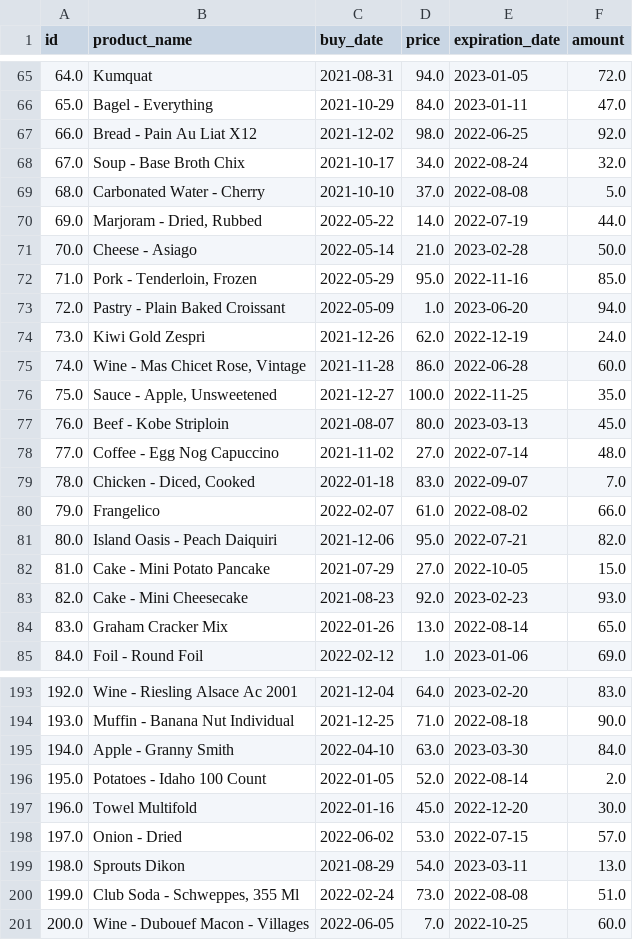
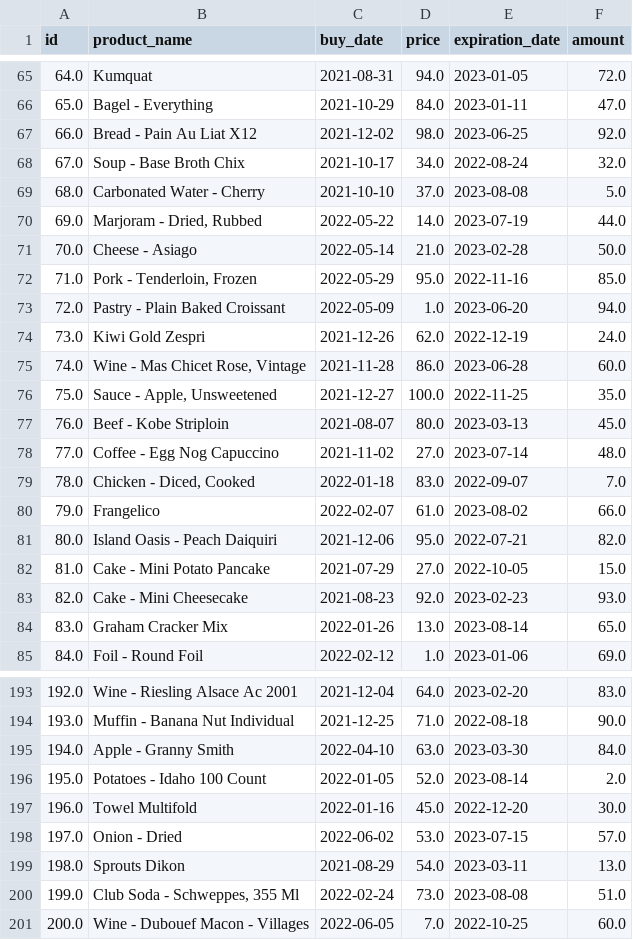
Before and after one commit to Chrisztiaan/Superpy, a CSV file: bought.csv, drawn as a sheet; only a part is shown, gaps mark what is left out; the diff covers the shown part only.

```diff
--- a/bought.csv
+++ b/bought.csv
@@ -66,6 +66,6 @@ id	product_name	buy_date	price	expiration_date	amount
 65.0	Bagel - Everything	2021-10-29	84.0	2023-01-11	47.0
-66.0	Bread - Pain Au Liat X12	2021-12-02	98.0	2022-06-25	92.0
+66.0	Bread - Pain Au Liat X12	2021-12-02	98.0	2023-06-25	92.0
 67.0	Soup - Base Broth Chix	2021-10-17	34.0	2022-08-24	32.0
-68.0	Carbonated Water - Cherry	2021-10-10	37.0	2022-08-08	5.0
-69.0	Marjoram - Dried, Rubbed	2022-05-22	14.0	2022-07-19	44.0
+68.0	Carbonated Water - Cherry	2021-10-10	37.0	2023-08-08	5.0
+69.0	Marjoram - Dried, Rubbed	2022-05-22	14.0	2023-07-19	44.0
 70.0	Cheese - Asiago	2022-05-14	21.0	2023-02-28	50.0
@@ -74,8 +74,8 @@ id	product_name	buy_date	price	expiration_date	amount
 73.0	Kiwi Gold Zespri	2021-12-26	62.0	2022-12-19	24.0
-74.0	Wine - Mas Chicet Rose, Vintage	2021-11-28	86.0	2022-06-28	60.0
+74.0	Wine - Mas Chicet Rose, Vintage	2021-11-28	86.0	2023-06-28	60.0
 75.0	Sauce - Apple, Unsweetened	2021-12-27	100.0	2022-11-25	35.0
 76.0	Beef - Kobe Striploin	2021-08-07	80.0	2023-03-13	45.0
-77.0	Coffee - Egg Nog Capuccino	2021-11-02	27.0	2022-07-14	48.0
+77.0	Coffee - Egg Nog Capuccino	2021-11-02	27.0	2023-07-14	48.0
 78.0	Chicken - Diced, Cooked	2022-01-18	83.0	2022-09-07	7.0
-79.0	Frangelico	2022-02-07	61.0	2022-08-02	66.0
+79.0	Frangelico	2022-02-07	61.0	2023-08-02	66.0
 80.0	Island Oasis - Peach Daiquiri	2021-12-06	95.0	2022-07-21	82.0
@@ -83,3 +83,3 @@ id	product_name	buy_date	price	expiration_date	amount
 82.0	Cake - Mini Cheesecake	2021-08-23	92.0	2023-02-23	93.0
-83.0	Graham Cracker Mix	2022-01-26	13.0	2022-08-14	65.0
+83.0	Graham Cracker Mix	2022-01-26	13.0	2023-08-14	65.0
 84.0	Foil - Round Foil	2022-02-12	1.0	2023-01-06	69.0
@@ -195,7 +195,7 @@ id	product_name	buy_date	price	expiration_date	amount
 194.0	Apple - Granny Smith	2022-04-10	63.0	2023-03-30	84.0
-195.0	Potatoes - Idaho 100 Count	2022-01-05	52.0	2022-08-14	2.0
+195.0	Potatoes - Idaho 100 Count	2022-01-05	52.0	2023-08-14	2.0
 196.0	Towel Multifold	2022-01-16	45.0	2022-12-20	30.0
-197.0	Onion - Dried	2022-06-02	53.0	2022-07-15	57.0
+197.0	Onion - Dried	2022-06-02	53.0	2023-07-15	57.0
 198.0	Sprouts Dikon	2021-08-29	54.0	2023-03-11	13.0
-199.0	Club Soda - Schweppes, 355 Ml	2022-02-24	73.0	2022-08-08	51.0
+199.0	Club Soda - Schweppes, 355 Ml	2022-02-24	73.0	2023-08-08	51.0
 200.0	Wine - Dubouef Macon - Villages	2022-06-05	7.0	2022-10-25	60.0
```
Also changed, not shown: 41 edited cells elsewhere in this file, sold.csv, 4 other files.
